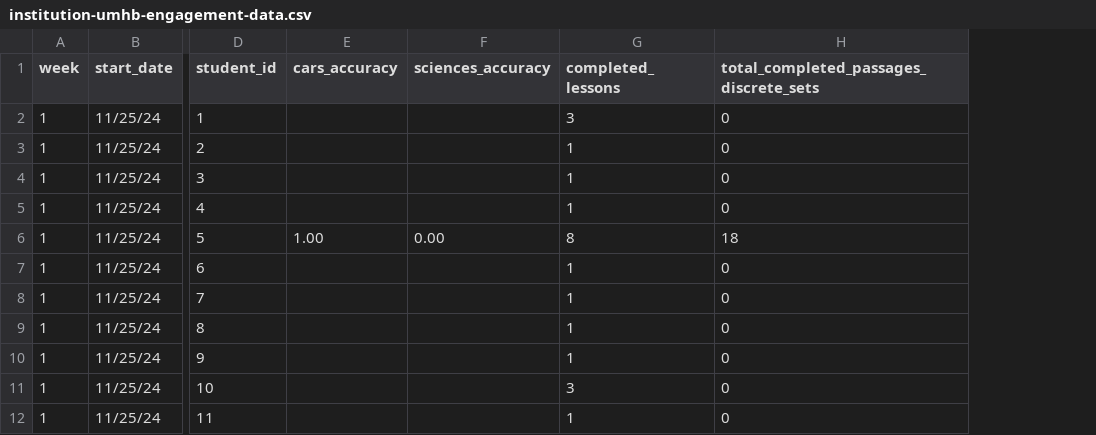
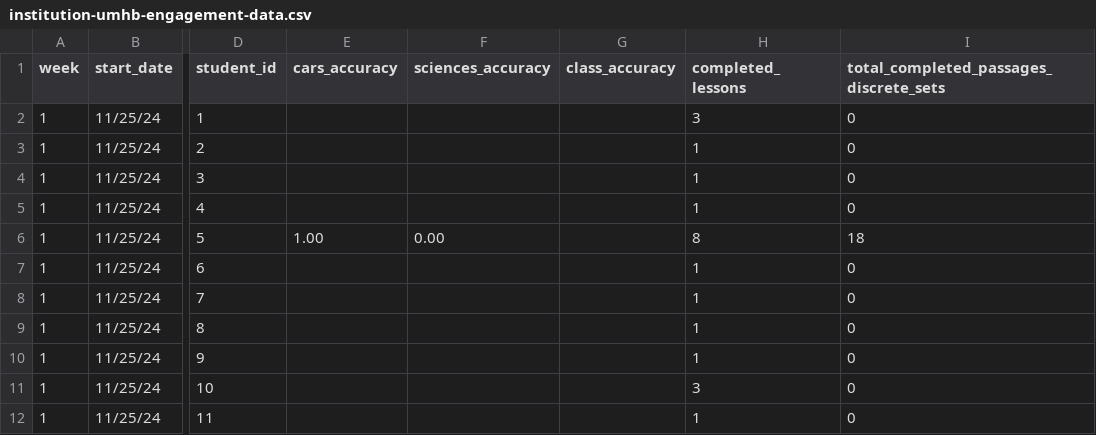
Before and after one commit to jackwestin-dev/institution-UMHB, a CSV file: student-data/institution-umhb-engagement-data.csv, drawn as a sheet; only a part is shown, gaps mark what is left out; the diff names each change by its address in the sheet, - before the commit and + after, or states it on an @@ line.

Commit message:
Add files via upload

```diff
--- a/student-data/institution-umhb-engagement-data.csv
+++ b/student-data/institution-umhb-engagement-data.csv
+column G (class_accuracy), empty
```
